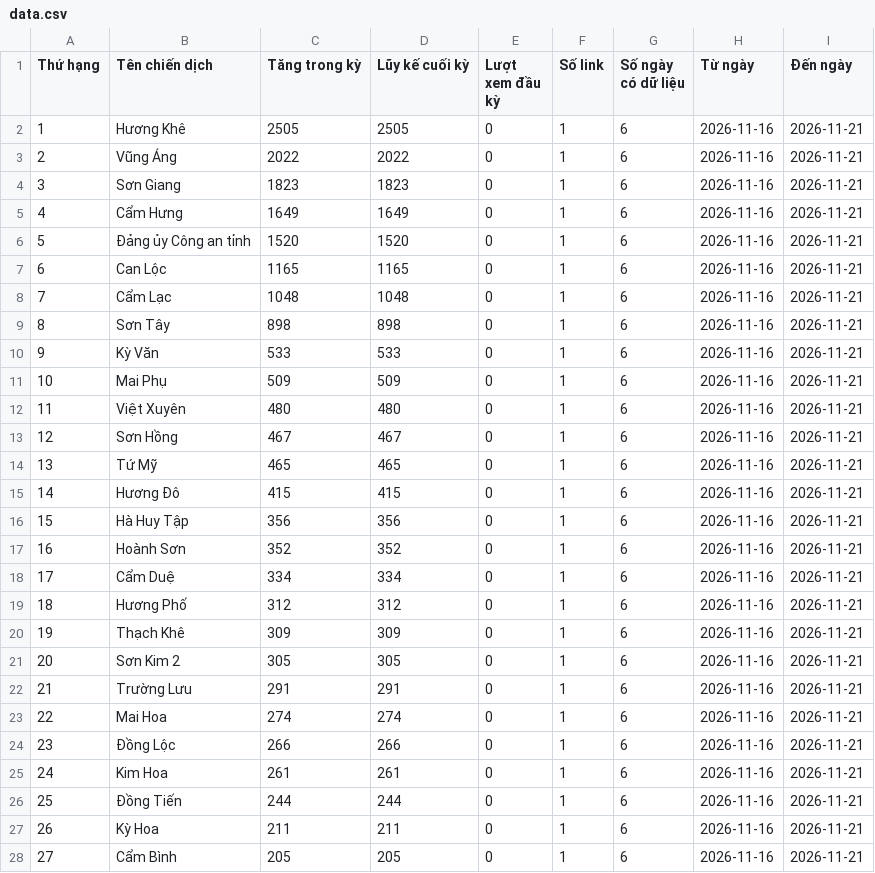
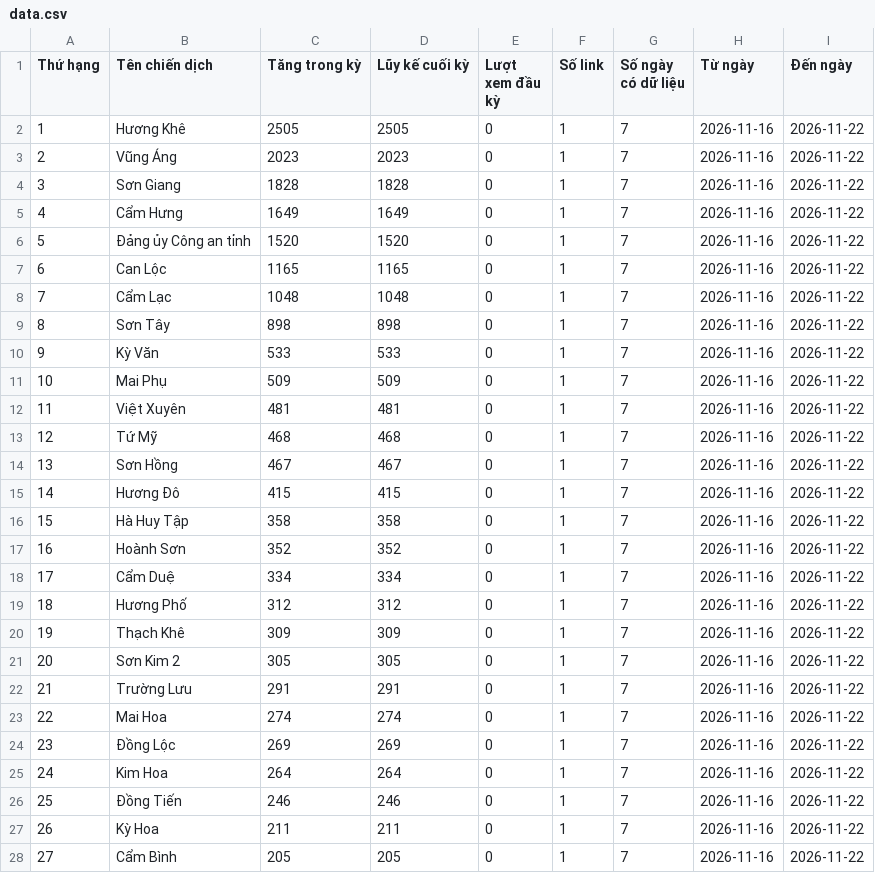
Before and after one commit to phuonglinh-ai/truyenthonghatinh, a CSV file: data.csv, drawn as a sheet; only a part is shown; the diff covers the shown part only.

Commit message:
Update data 2026-11-22 00:15

```diff
--- a/data.csv
+++ b/data.csv
@@ -1,28 +1,28 @@
 Thứ hạng,Tên chiến dịch,Tăng trong kỳ,Lũy kế cuối kỳ,Lượt xem đầu kỳ,Số link,Số ngày có dữ liệu,Từ ngày,Đến ngày
-1,Hương Khê,2505,2505,0,1,6,2026-11-16,2026-11-21
-2,Vũng Áng,2022,2022,0,1,6,2026-11-16,2026-11-21
-3,Sơn Giang,1823,1823,0,1,6,2026-11-16,2026-11-21
-4,Cẩm Hưng,1649,1649,0,1,6,2026-11-16,2026-11-21
-5,Đảng ủy Công an tỉnh,1520,1520,0,1,6,2026-11-16,2026-11-21
-6,Can Lộc,1165,1165,0,1,6,2026-11-16,2026-11-21
-7,Cẩm Lạc,1048,1048,0,1,6,2026-11-16,2026-11-21
-8,Sơn Tây,898,898,0,1,6,2026-11-16,2026-11-21
-9,Kỳ Văn,533,533,0,1,6,2026-11-16,2026-11-21
-10,Mai Phụ,509,509,0,1,6,2026-11-16,2026-11-21
-11,Việt Xuyên,480,480,0,1,6,2026-11-16,2026-11-21
-12,Sơn Hồng,467,467,0,1,6,2026-11-16,2026-11-21
-13,Tứ Mỹ,465,465,0,1,6,2026-11-16,2026-11-21
-14,Hương Đô,415,415,0,1,6,2026-11-16,2026-11-21
-15,Hà Huy Tập,356,356,0,1,6,2026-11-16,2026-11-21
-16,Hoành Sơn,352,352,0,1,6,2026-11-16,2026-11-21
-17,Cẩm Duệ,334,334,0,1,6,2026-11-16,2026-11-21
-18,Hương Phố,312,312,0,1,6,2026-11-16,2026-11-21
-19,Thạch Khê,309,309,0,1,6,2026-11-16,2026-11-21
-20,Sơn Kim 2,305,305,0,1,6,2026-11-16,2026-11-21
-21,Trường Lưu,291,291,0,1,6,2026-11-16,2026-11-21
-22,Mai Hoa,274,274,0,1,6,2026-11-16,2026-11-21
-23,Đồng Lộc,266,266,0,1,6,2026-11-16,2026-11-21
-24,Kim Hoa,261,261,0,1,6,2026-11-16,2026-11-21
-25,Đồng Tiến,244,244,0,1,6,2026-11-16,2026-11-21
-26,Kỳ Hoa,211,211,0,1,6,2026-11-16,2026-11-21
-27,Cẩm Bình,205,205,0,1,6,2026-11-16,2026-11-21
+1,Hương Khê,2505,2505,0,1,7,2026-11-16,2026-11-22
+2,Vũng Áng,2023,2023,0,1,7,2026-11-16,2026-11-22
+3,Sơn Giang,1828,1828,0,1,7,2026-11-16,2026-11-22
+4,Cẩm Hưng,1649,1649,0,1,7,2026-11-16,2026-11-22
+5,Đảng ủy Công an tỉnh,1520,1520,0,1,7,2026-11-16,2026-11-22
+6,Can Lộc,1165,1165,0,1,7,2026-11-16,2026-11-22
+7,Cẩm Lạc,1048,1048,0,1,7,2026-11-16,2026-11-22
+8,Sơn Tây,898,898,0,1,7,2026-11-16,2026-11-22
+9,Kỳ Văn,533,533,0,1,7,2026-11-16,2026-11-22
+10,Mai Phụ,509,509,0,1,7,2026-11-16,2026-11-22
+11,Việt Xuyên,481,481,0,1,7,2026-11-16,2026-11-22
+12,Tứ Mỹ,468,468,0,1,7,2026-11-16,2026-11-22
+13,Sơn Hồng,467,467,0,1,7,2026-11-16,2026-11-22
+14,Hương Đô,415,415,0,1,7,2026-11-16,2026-11-22
+15,Hà Huy Tập,358,358,0,1,7,2026-11-16,2026-11-22
+16,Hoành Sơn,352,352,0,1,7,2026-11-16,2026-11-22
+17,Cẩm Duệ,334,334,0,1,7,2026-11-16,2026-11-22
+18,Hương Phố,312,312,0,1,7,2026-11-16,2026-11-22
+19,Thạch Khê,309,309,0,1,7,2026-11-16,2026-11-22
+20,Sơn Kim 2,305,305,0,1,7,2026-11-16,2026-11-22
+21,Trường Lưu,291,291,0,1,7,2026-11-16,2026-11-22
+22,Mai Hoa,274,274,0,1,7,2026-11-16,2026-11-22
+23,Đồng Lộc,269,269,0,1,7,2026-11-16,2026-11-22
+24,Kim Hoa,264,264,0,1,7,2026-11-16,2026-11-22
+25,Đồng Tiến,246,246,0,1,7,2026-11-16,2026-11-22
+26,Kỳ Hoa,211,211,0,1,7,2026-11-16,2026-11-22
+27,Cẩm Bình,205,205,0,1,7,2026-11-16,2026-11-22
```
Also changed, not shown: 96 edited cells elsewhere in this file.
